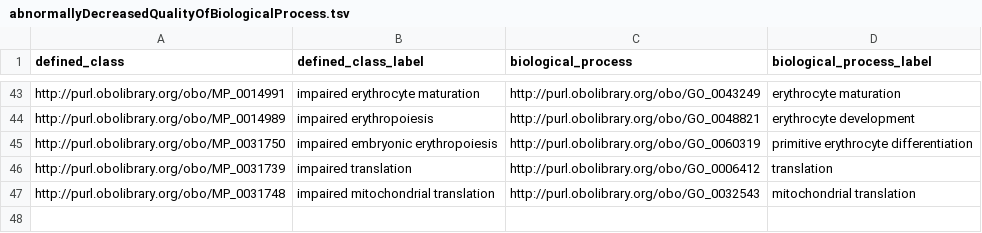
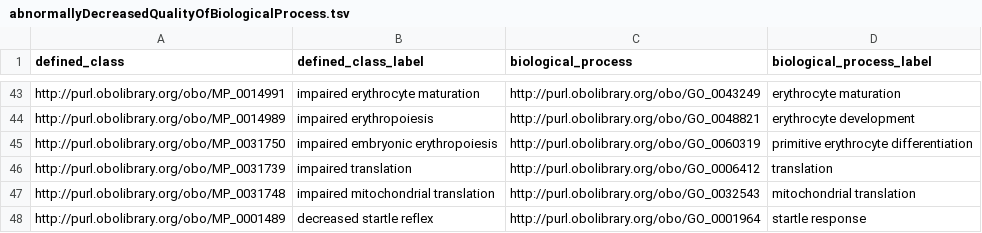
Before and after one commit to mgijax/mammalian-phenotype-ontology, a TSV file: src/patterns/data/default/abnormallyDecreasedQualityOfBiologicalProcess.tsv, drawn as a sheet; only a part is shown, gaps mark what is left out.

Commit message:
working on #4358
updating pattern data sheets

```diff
--- a/src/patterns/data/default/abnormallyDecreasedQualityOfBiologicalProcess.tsv
+++ b/src/patterns/data/default/abnormallyDecreasedQualityOfBiologicalProcess.tsv
@@ -47 +47,2 @@ http://purl.obolibrary.org/obo/MP_0031739	impaired translation	http://purl.oboli
 http://purl.obolibrary.org/obo/MP_0031748	impaired mitochondrial translation	http://purl.obolibrary.org/obo/GO_0032543	mitochondrial translation
+http://purl.obolibrary.org/obo/MP_0001489	decreased startle reflex	http://purl.obolibrary.org/obo/GO_0001964	startle response
```
Also changed, not shown: src/patterns/data/default/abnormalBiologicalProcess.tsv, src/patterns/data/default/abnormallyIncreasedQualityOfBiologicalProcess.tsv.
